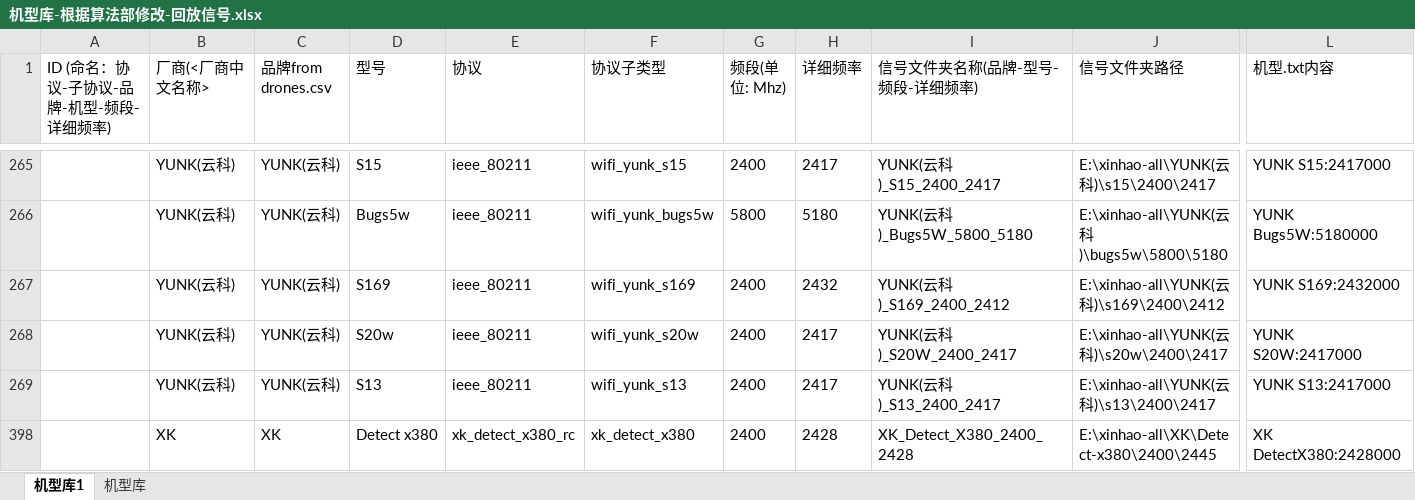
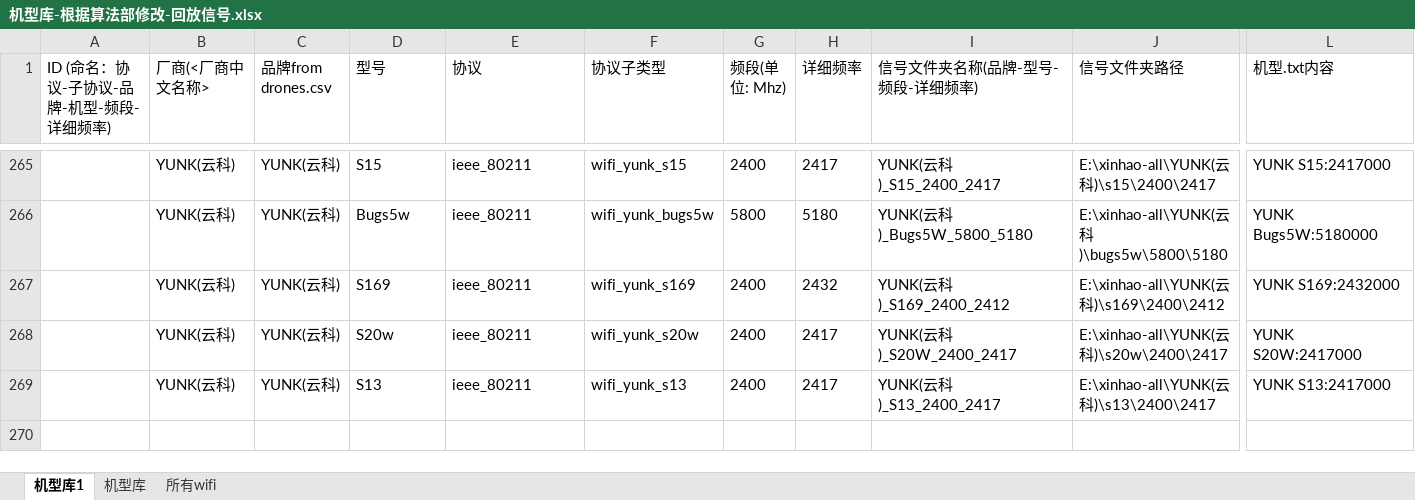
Before and after one commit to tiaodan/lz_engine_autotest, an Excel workbook: excel/机型库-根据算法部修改-回放信号.xlsx, sheet 机型库1, drawn as a sheet; only a part is shown, gaps mark what is left out; values as stored, in another font and other column widths than the file's, no borders; rows hold the shown columns only; the diff names each change by its address in the sheet, - before the commit and + after, or states it on an @@ line.

```diff
--- a/excel/机型库-根据算法部修改-回放信号.xlsx (sheet 机型库1)
+++ b/excel/机型库-根据算法部修改-回放信号.xlsx (sheet 机型库1)
+sheet tab: 所有wifi
@@ row 398 hidden:  | XK | XK | Detect x380 | xk_detect_x380_rc | xk_detect_x380 | 2400 | 2428 | XK_Detect_X380_2400_2428 | E:\xinhao-all\XK\Detect-x380\2400\2445 | XK DetectX380:2428000 @@
```
Also changed, not shown: sheet 机型库, 36 other files.
